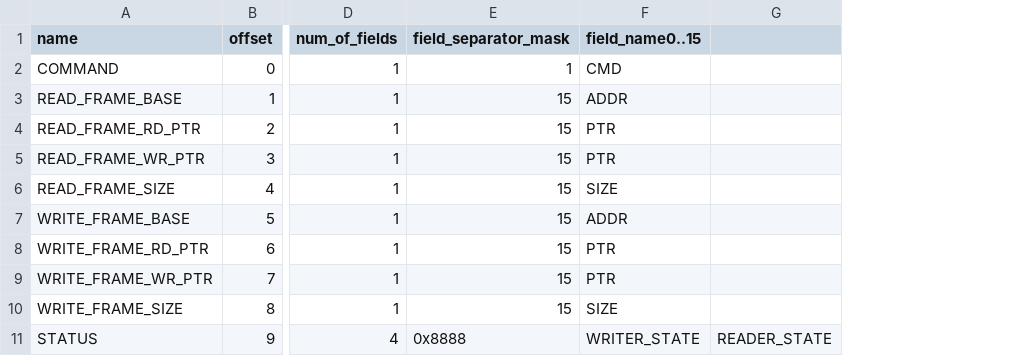
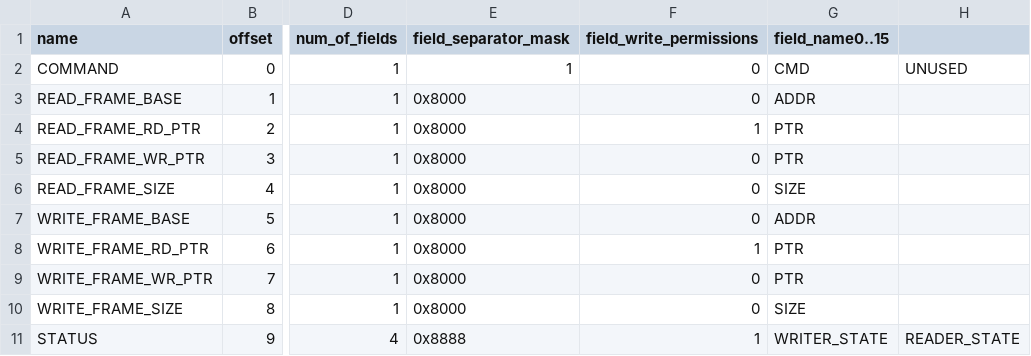
Before and after one commit to vasantharam/cpu, a CSV file: defs/ether.csv, drawn as a sheet; only a part is shown, gaps mark what is left out; addresses are those after the commit; the diff names each change by its address in the sheet, - before the commit and + after, or states it on an @@ line.

```diff
--- a/defs/ether.csv
+++ b/defs/ether.csv
+column F (field_write_permissions), rows 2-11: 0 | 0 | 1 | 0 | 0 | 0 | 1 | 0 | 0 | 1
-H2: (empty)
+H2: UNUSED
-E3:E10 (field_separator_mask): 15
+E3:E10 (field_separator_mask): 0x8000
```
Also changed, not shown: 1 other file.
